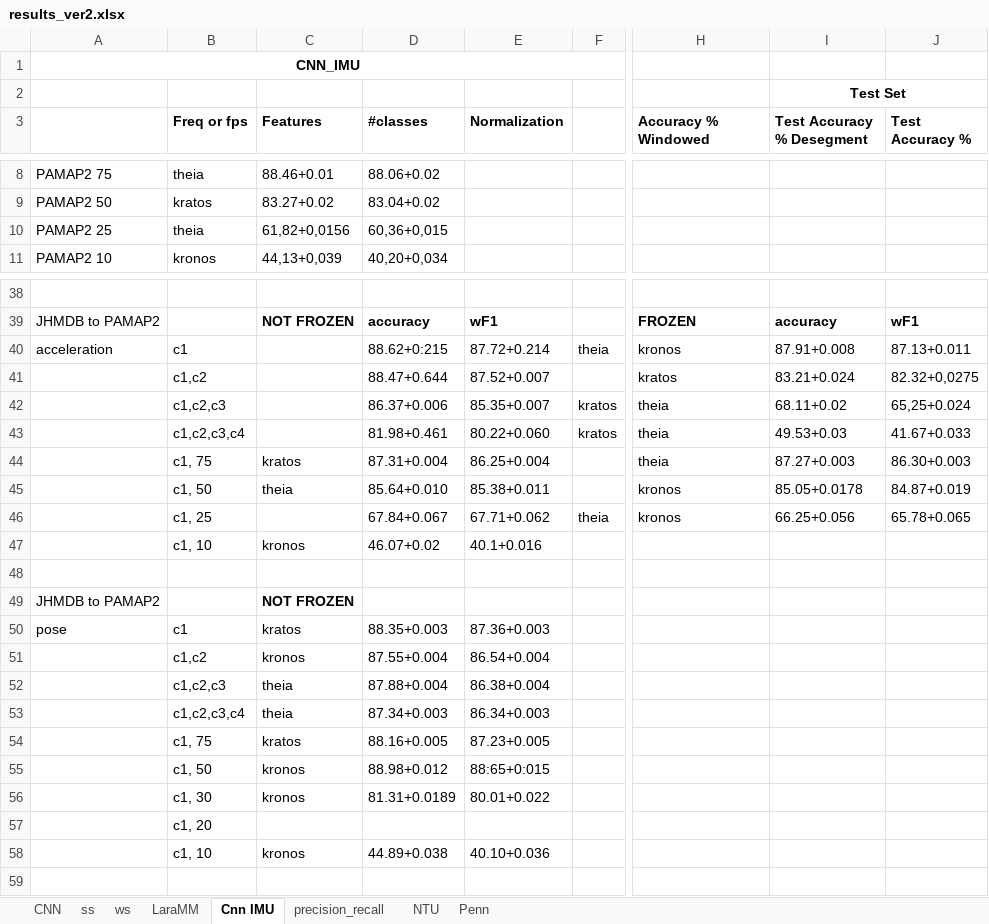
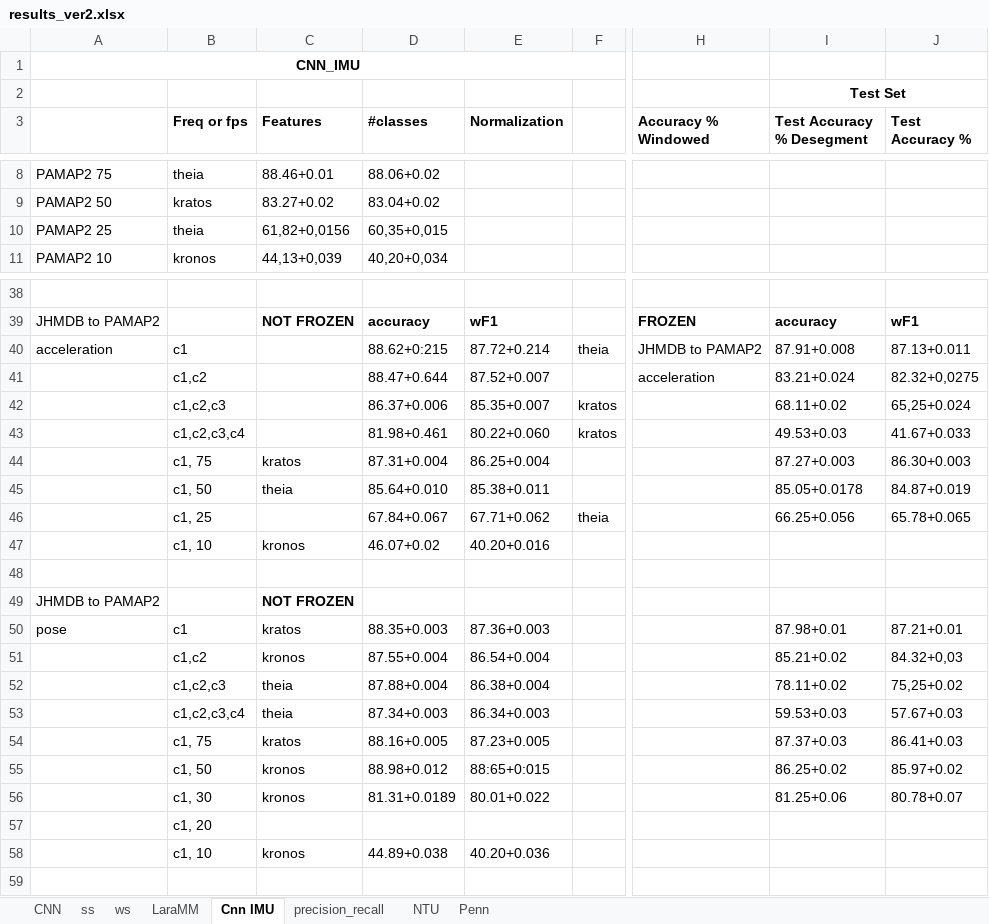
Before and after one commit to shrutarv/Create-Synthetic-IMU-data, an Excel workbook: results_ver2.xlsx, sheet Cnn IMU, drawn as a sheet; only a part is shown, gaps mark what is left out; values as stored, in another font and other column widths than the file's, no borders; the diff covers the shown part only; the diff names each change by its address in the sheet, - before the commit and + after, or states it on an @@ line.

Commit message:
Update results_ver2.xlsx

```diff
--- a/results_ver2.xlsx (sheet Cnn IMU)
+++ b/results_ver2.xlsx (sheet Cnn IMU)
-D10 (#classes): 60,36+0,015
+D10 (#classes): 60,35+0,015
-H40 (Accuracy % Windowed): kronos
+H40 (Accuracy % Windowed): JHMDB to PAMAP2
-H41 (Accuracy % Windowed): kratos
+H41 (Accuracy % Windowed): acceleration
-H42:H44 (Accuracy % Windowed): theia
+H42:H44 (Accuracy % Windowed): (empty)
-H45:H46 (Accuracy % Windowed): kronos
+H45:H46 (Accuracy % Windowed): (empty)
-E47 (Normalization): 40.1+0.016
+E47 (Normalization): 40.20+0.016
-I50 (Test Accuracy % Desegment): (empty)
+I50 (Test Accuracy % Desegment): 87.98+0.01
-J50 (Test Accuracy %): (empty)
+J50 (Test Accuracy %): 87.21+0.01
-I51 (Test Accuracy % Desegment): (empty)
+I51 (Test Accuracy % Desegment): 85.21+0.02
-J51 (Test Accuracy %): (empty)
+J51 (Test Accuracy %): 84.32+0,03
-I52 (Test Accuracy % Desegment): (empty)
+I52 (Test Accuracy % Desegment): 78.11+0.02
-J52 (Test Accuracy %): (empty)
+J52 (Test Accuracy %): 75,25+0.02
-I53 (Test Accuracy % Desegment): (empty)
+I53 (Test Accuracy % Desegment): 59.53+0.03
-J53 (Test Accuracy %): (empty)
+J53 (Test Accuracy %): 57.67+0.03
-I54 (Test Accuracy % Desegment): (empty)
+I54 (Test Accuracy % Desegment): 87.37+0.03
-J54 (Test Accuracy %): (empty)
+J54 (Test Accuracy %): 86.41+0.03
-I55 (Test Accuracy % Desegment): (empty)
+I55 (Test Accuracy % Desegment): 86.25+0.02
-J55 (Test Accuracy %): (empty)
+J55 (Test Accuracy %): 85.97+0.02
-I56 (Test Accuracy % Desegment): (empty)
+I56 (Test Accuracy % Desegment): 81.25+0.06
-J56 (Test Accuracy %): (empty)
+J56 (Test Accuracy %): 80.78+0.07
-E58 (Normalization): 40.10+0.036
+E58 (Normalization): 40.20+0.036
```
Also changed, not shown: 17 added rows, 17 removed rows and 6 edited cells elsewhere in this sheet.
